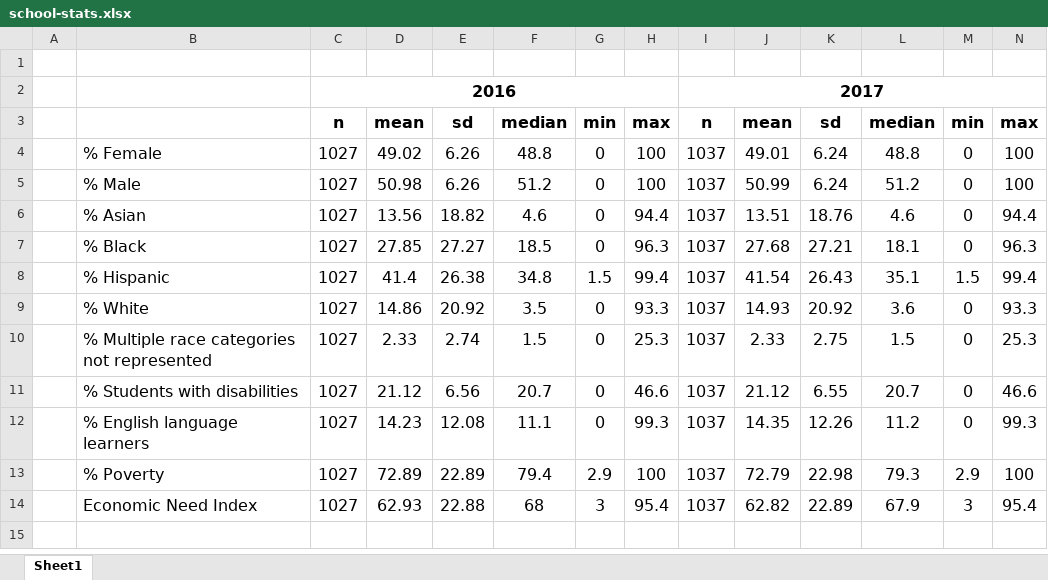
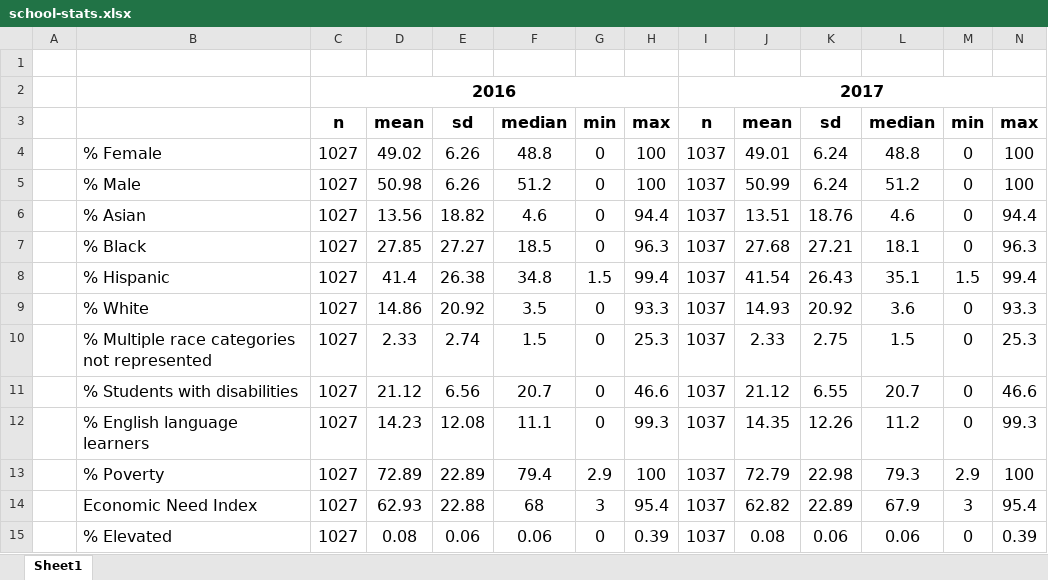
Before and after one commit to brennanhilton/aamehs_group, an Excel workbook: school-stats.xlsx, sheet Sheet1, drawn as a sheet; values as stored, in another font and other column widths than the file's, no borders; the diff names each change by its address in the sheet, - before the commit and + after, or states it on an @@ line.

Commit message:
descriptive stats including elevated lead

```diff
--- a/school-stats.xlsx (sheet Sheet1)
+++ b/school-stats.xlsx (sheet Sheet1)
+row 15:  | % Elevated | 1027 | 0.08 | 0.06 | 0.06 | 0 | 0.39 | 1037 | 0.08 | 0.06 | 0.06 | 0 | 0.39
```
Also changed, not shown: 1 other file.
